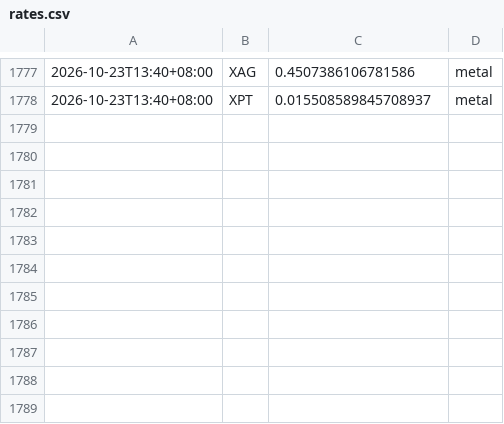
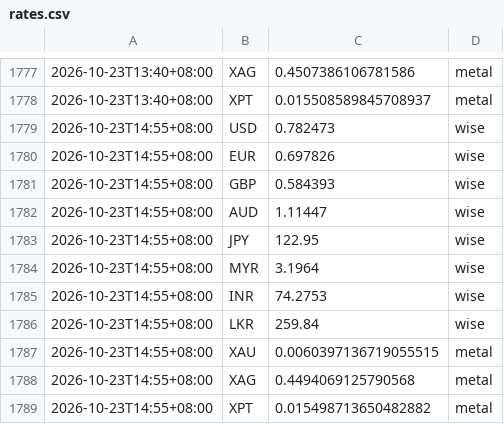
Before and after one commit to aaznavodnirmal-stack/FX-tool, a CSV file: data/rates.csv, drawn as a sheet; only a part is shown, gaps mark what is left out; the diff names each change by its address in the sheet, - before the commit and + after, or states it on an @@ line.

```diff
--- a/data/rates.csv
+++ b/data/rates.csv
+row 1779: 2026-10-23T14:55+08:00 | USD | 0.782473 | wise
+row 1780: 2026-10-23T14:55+08:00 | EUR | 0.697826 | wise
+row 1781: 2026-10-23T14:55+08:00 | GBP | 0.584393 | wise
+row 1782: 2026-10-23T14:55+08:00 | AUD | 1.11447 | wise
+row 1783: 2026-10-23T14:55+08:00 | JPY | 122.95 | wise
+row 1784: 2026-10-23T14:55+08:00 | MYR | 3.1964 | wise
+row 1785: 2026-10-23T14:55+08:00 | INR | 74.2753 | wise
+row 1786: 2026-10-23T14:55+08:00 | LKR | 259.84 | wise
+row 1787: 2026-10-23T14:55+08:00 | XAU | 0.0060397136719055515 | metal
+row 1788: 2026-10-23T14:55+08:00 | XAG | 0.4494069125790568 | metal
+row 1789: 2026-10-23T14:55+08:00 | XPT | 0.015498713650482882 | metal
```
Also changed, not shown: 2 other files.
